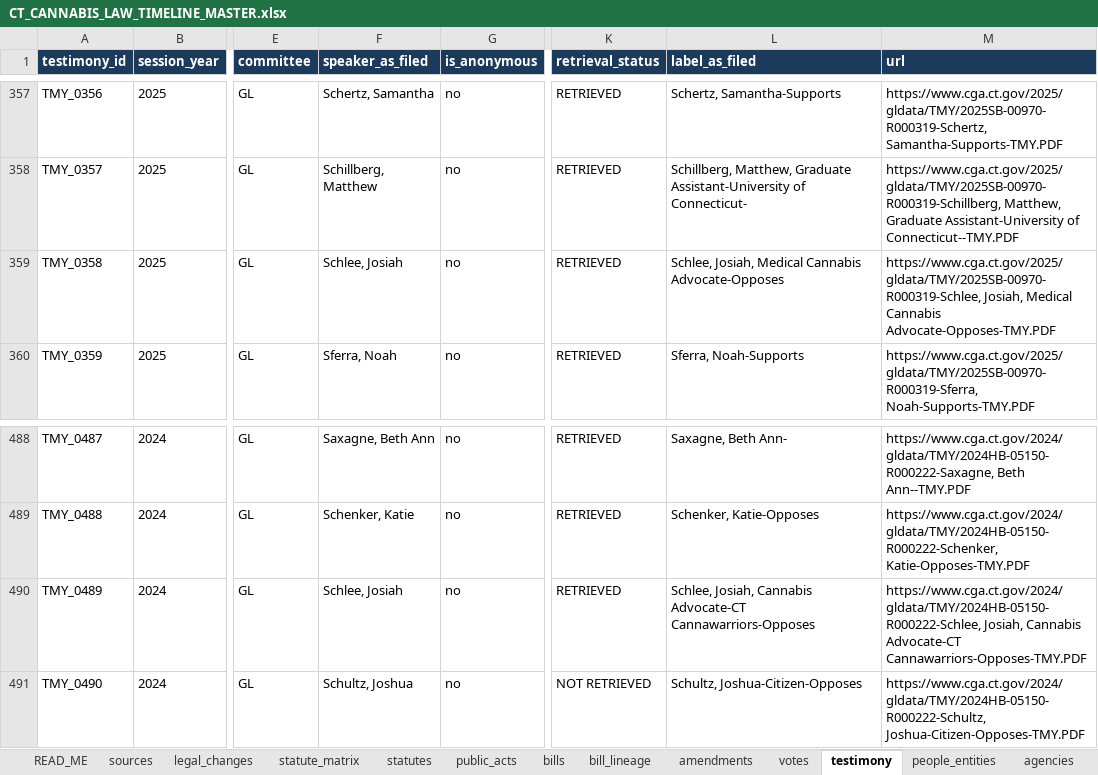
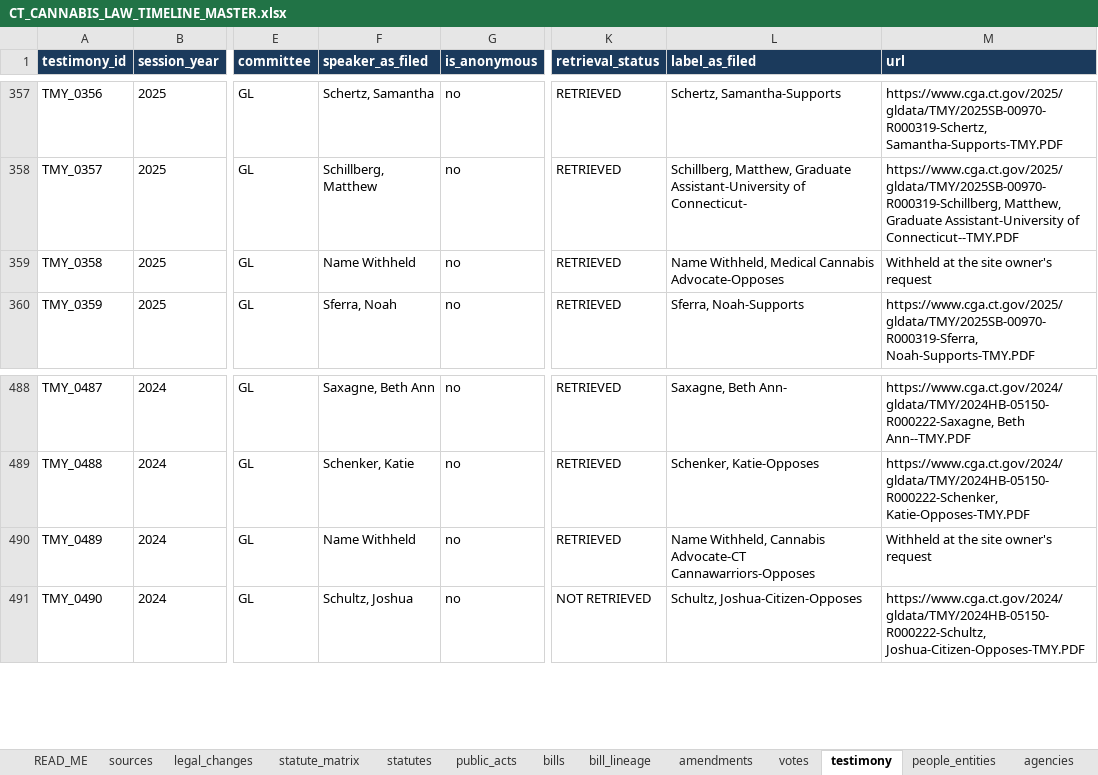
Before and after one commit to jmlschlee/CTCannabisLawHistory, an Excel workbook: downloads/CT_CANNABIS_LAW_TIMELINE_MASTER.xlsx, sheet testimony, drawn as a sheet; only a part is shown, gaps mark what is left out; values as stored, in another font and other column widths than the file's, no borders; the diff covers the shown part only; the diff names each change by its address in the sheet, - before the commit and + after, or states it on an @@ line.

Commit message:
Add every cannabis bill 2012-2026 with member-level votes, a lawmakers page, full testimony, failed-bill rankings, a network map and Title Case labels

```diff
--- a/downloads/CT_CANNABIS_LAW_TIMELINE_MASTER.xlsx (sheet testimony)
+++ b/downloads/CT_CANNABIS_LAW_TIMELINE_MASTER.xlsx (sheet testimony)
-F359 (speaker_as_filed): Schlee, Josiah
+F359 (speaker_as_filed): Name Withheld
-L359 (label_as_filed): Schlee, Josiah, Medical Cannabis…
+L359 (label_as_filed): Name Withheld, Medical Cannabis…
-M359 (url): https://www.cga.ct.gov/2025/gldata/TMY/2025SB-00970-R000319-Schlee, Josiah, Medical Cannabis Advocate-Opposes-TMY.PDF
+M359 (url): Withheld at the site owner's request
-F490 (speaker_as_filed): Schlee, Josiah
+F490 (speaker_as_filed): Name Withheld
-L490 (label_as_filed): Schlee, Josiah, Cannabis Advocate-CT…
+L490 (label_as_filed): Name Withheld, Cannabis Advocate-CT…
-M490 (url): https://www.cga.ct.gov/2024/gldata/TMY/2024HB-05150-R000222-Schlee, Josiah, Cannabis Advocate-CT Cannawarriors-Opposes-TMY.PDF
+M490 (url): Withheld at the site owner's request
```
Also changed, not shown: 24 edited cells elsewhere in this sheet, sheet influence_events, sheet people_entities, sheet READ_ME, 43 other files.
